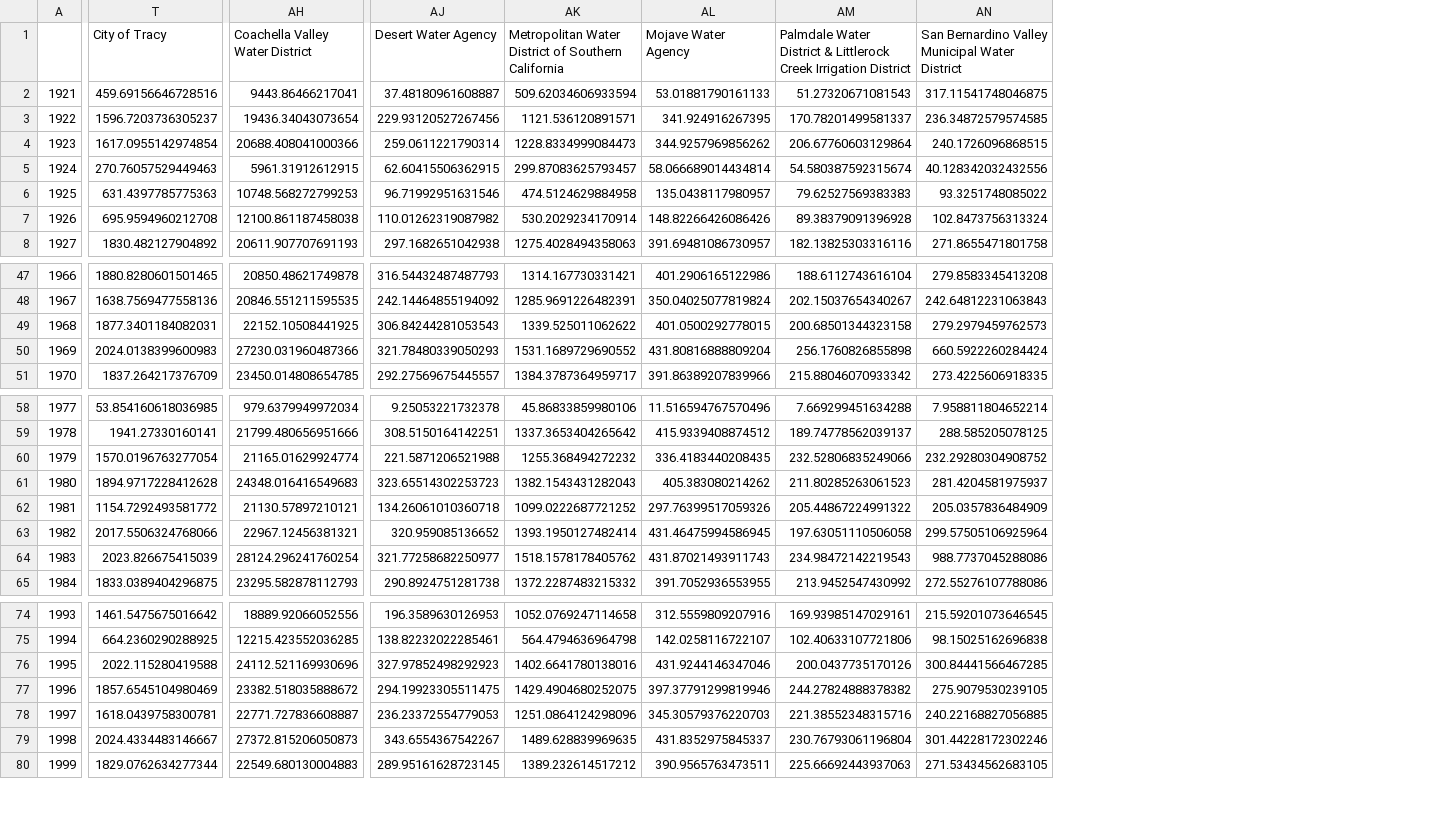
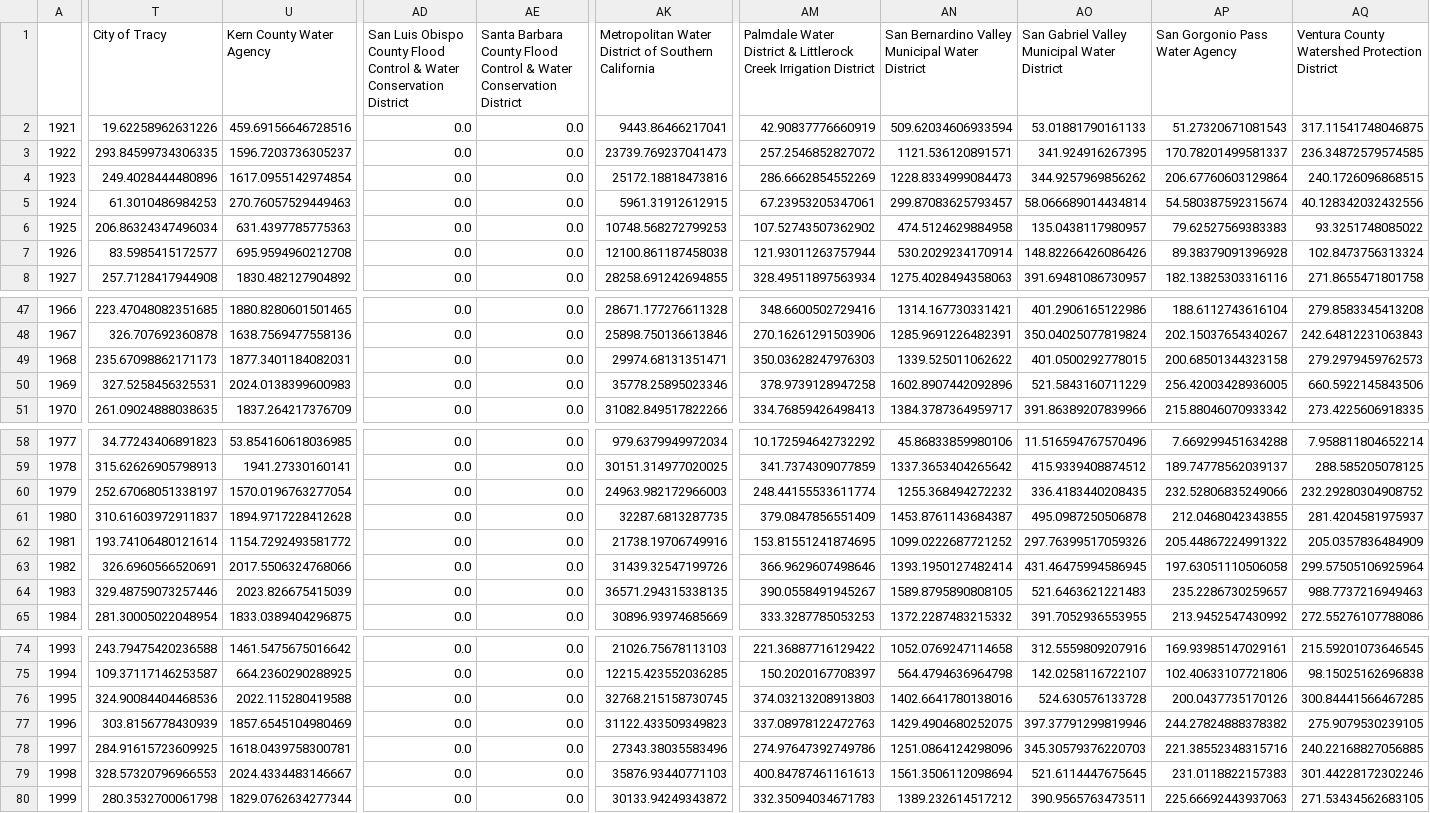
Before and after one commit to dayamuralidharan/California-Urban-Water-Management-Economic-Tool, a CSV file: CaUWMET/src/inputData/swpCVPSupplyData.csv, drawn as a sheet; only a part is shown, gaps mark what is left out; removed rows and columns are numbered as before the commit, all else as after; the diff covers the shown part only; the diff names each change by its address in the sheet, - before the commit and + after, or states it on an @@ line.

```diff
--- a/CaUWMET/src/inputData/swpCVPSupplyData.csv
+++ b/CaUWMET/src/inputData/swpCVPSupplyData.csv
+column T (City of Tracy), rows 2-8: 19.62258962631226 | 293.84599734306335 | 249.4028444480896 | 61.3010486984253 | 206.86324347496034 | 83.5985415172577 | 257.7128417944908; rows 47-51: 223.47048082351685 | 326.707692360878 | 235.67098862171173 | 327.5258456325531 | 261.09024888038635; rows 58-65: 34.77243406891823 | 315.62626905798913 | 252.67068051338197 | 310.61603972911837 | 193.74106480121614 | 326.6960566520691 | 329.48759073257446 | 281.30005022048954; rows 74-80: 243.79475420236588 | 109.37117146253587 | 324.90084404468536 | 303.8156778430939 | 284.91615723609925 | 328.57320796966553 | 280.3532700061798
+column AD, rows 1-8: San Luis Obispo County Flood Control & Water Conservation District | 0.0 | 0.0 | 0.0 | 0.0 | 0.0 | 0.0 | 0.0; rows 47-51: all 0.0; rows 58-65: all 0.0; rows 74-80: all 0.0
+column AE, rows 1-8: Santa Barbara County Flood Control & Water Conservation District | 0.0 | 0.0 | 0.0 | 0.0 | 0.0 | 0.0 | 0.0; rows 47-51: all 0.0; rows 58-65: all 0.0; rows 74-80: all 0.0
-column AH (Coachella Valley Water District), rows 2-8: 9443.86466217041 | 19436.34043073654 | 20688.408041000366 | 5961.31912612915 | 10748.568272799253 | 12100.861187458038 | 20611.907707691193; rows 47-51: 20850.48621749878 | 20846.551211595535 | 22152.10508441925 | 27230.031960487366 | 23450.014808654785; rows 58-65: 979.6379949972034 | 21799.480656951666 | 21165.01629924774 | 24348.016416549683 | 21130.57897210121 | 22967.12456381321 | 28124.296241760254 | 23295.582878112793; rows 74-80: 18889.92066052556 | 12215.423552036285 | 24112.521169930696 | 23382.518035888672 | 22771.727836608887 | 27372.815206050873 | 22549.680130004883
+column AK, rows 1-8: Metropolitan Water District of Southern California | 9443.86466217041 | 23739.769237041473 | 25172.18818473816 | 5961.31912612915 | 10748.568272799253 | 12100.861187458038 | 28258.691242694855; rows 47-51: 28671.177276611328 | 25898.750136613846 | 29974.68131351471 | 35778.25895023346 | 31082.849517822266; rows 58-65: 979.6379949972034 | 30151.314977020025 | 24963.982172966003 | 32287.6813287735 | 21738.19706749916 | 31439.32547199726 | 36571.294315338135 | 30896.93974685669; rows 74-80: 21026.75678113103 | 12215.423552036285 | 32768.215158730745 | 31122.433509349823 | 27343.38035583496 | 35876.93440771103 | 30133.94249343872
-column AJ (Desert Water Agency), rows 2-8: 37.48180961608887 | 229.93120527267456 | 259.0611221790314 | 62.60415506362915 | 96.71992951631546 | 110.01262319087982 | 297.1682651042938; rows 47-51: 316.54432487487793 | 242.14464855194092 | 306.84244281053543 | 321.78480339050293 | 292.27569675445557; rows 58-65: 9.25053221732378 | 308.5150164142251 | 221.5871206521988 | 323.65514302253723 | 134.26061010360718 | 320.959085136652 | 321.77258682250977 | 290.8924751281738; rows 74-80: 196.3589630126953 | 138.82232022285461 | 327.97852498292923 | 294.19923305511475 | 236.23372554779053 | 343.6554367542267 | 289.95161628723145
+column AM, rows 1-8: Palmdale Water District & Littlerock Creek Irrigation District | 42.90837776660919 | 257.2546852827072 | 286.6662854552269 | 67.23953205347061 | 107.52743507362902 | 121.93011263757944 | 328.49511897563934; rows 47-51: 348.6600502729416 | 270.16261291503906 | 350.03628247976303 | 378.9739128947258 | 334.76859426498413; rows 58-65: 10.172594642732292 | 341.7374309077859 | 248.44155533611774 | 379.0847856551409 | 153.81551241874695 | 366.9629607498646 | 390.0558491945267 | 333.3287785053253; rows 74-80: 221.36887716129422 | 150.2020167708397 | 374.03213208913803 | 337.08978122472763 | 274.97647392749786 | 400.84787461161613 | 332.35094034671783
-U1: City of Tracy
+U1: Kern County Water Agency
-AN1: Metropolitan Water District of Southern California
+AN1: San Bernardino Valley Municipal Water District
-AO1: Mojave Water Agency
+AO1: San Gabriel Valley Municipal Water District
-AP1: Palmdale Water District & Littlerock Creek Irrigation District
+AP1: San Gorgonio Pass Water Agency
-AQ1: San Bernardino Valley Municipal Water District
+AQ1: Ventura County Watershed Protection District
-AN50: 1531.1689729690552
+AN50: 1602.8907442092896
-AO50: 431.80816888809204
+AO50: 521.5843160711229
-AP50 (San Gorgonio Pass Water Agency): 256.1760826855898
+AP50 (San Gorgonio Pass Water Agency): 256.42003428936005
-AQ50: 660.5922260284424
+AQ50: 660.5922145843506
-AN61: 1382.1543431282043
+AN61: 1453.8761143684387
-AO61: 405.383080214262
+AO61: 495.0987250506878
-AP61 (San Gorgonio Pass Water Agency): 211.80285263061523
+AP61 (San Gorgonio Pass Water Agency): 212.0468042343855
-AN64: 1518.1578178405762
+AN64: 1589.8795890808105
-AO64: 431.87021493911743
+AO64: 521.6463621221483
-AP64 (San Gorgonio Pass Water Agency): 234.98472142219543
+AP64 (San Gorgonio Pass Water Agency): 235.2286730259657
-AQ64: 988.7737045288086
+AQ64: 988.7737216949463
-AO76: 431.9244146347046
+AO76: 524.630576133728
-AN79: 1489.628839969635
+AN79: 1561.3506112098694
-AO79: 431.8352975845337
+AO79: 521.6114447675645
-AP79 (San Gorgonio Pass Water Agency): 230.76793061196804
+AP79 (San Gorgonio Pass Water Agency): 231.0118822157383
```
Also changed, not shown: 14 edited cells elsewhere in this file, CaUWMET/src/inputData/contractorInformation.csv, 4 other files.
